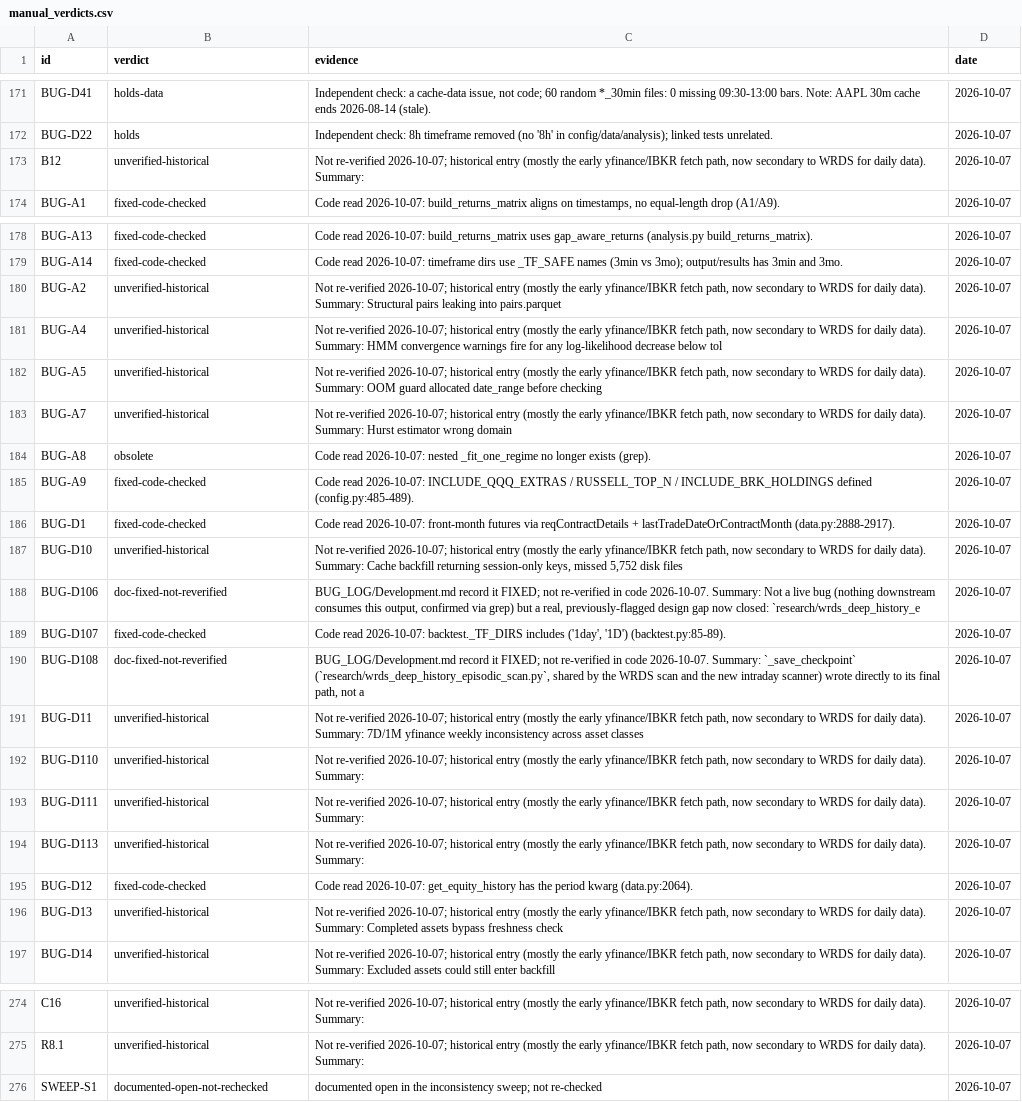
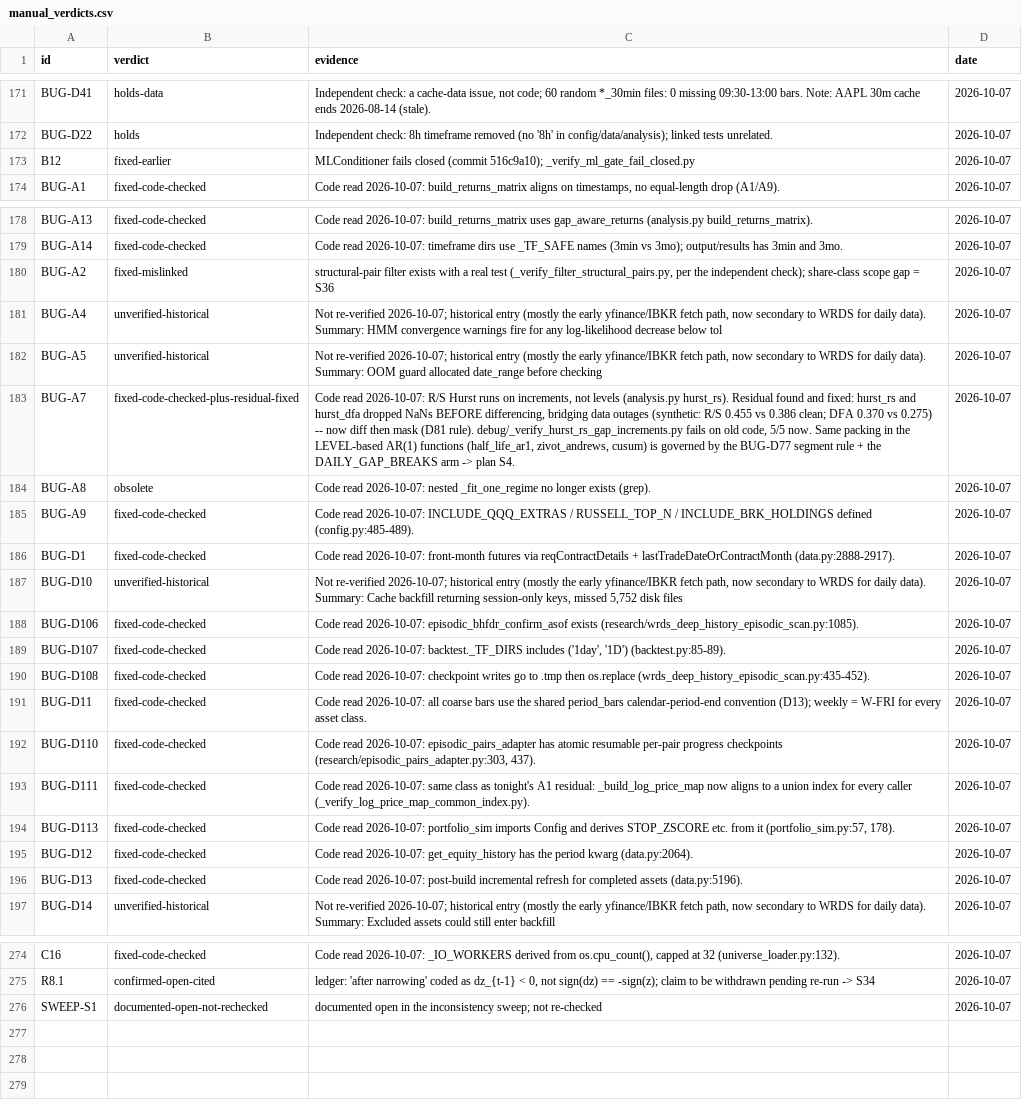
Before and after one commit to rossw811/CAMARF, a CSV file: docs/bug_recheck/manual_verdicts.csv, drawn as a sheet; only a part is shown, gaps mark what is left out; the diff covers the shown part only; the diff names each change by its address in the sheet, - before the commit and + after, or states it on an @@ line.

```diff
--- a/docs/bug_recheck/manual_verdicts.csv
+++ b/docs/bug_recheck/manual_verdicts.csv
-B173 (verdict): unverified-historical
+B173 (verdict): fixed-earlier
-C173 (evidence): Not re-verified 2026-10-07; historical entry (mostly the early yfinance/IBKR fetch path, now secondary to WRDS for daily data). Summary:
+C173 (evidence): MLConditioner fails closed (commit 516c9a10); _verify_ml_gate_fail_closed.py
-B180 (verdict): unverified-historical
+B180 (verdict): fixed-mislinked
-C180 (evidence): Not re-verified 2026-10-07; historical entry (mostly the early yfinance/IBKR fetch path, now secondary to WRDS for daily data). Summary: Structural pairs leaking into pairs.parquet
+C180 (evidence): structural-pair filter exists with a real test (_verify_filter_structural_pairs.py, per the independent check); share-class scope gap = S36
-B183 (verdict): unverified-historical
+B183 (verdict): fixed-code-checked-plus-residual-fixed
-C183 (evidence): Not re-verified 2026-10-07; historical entry (mostly the early yfinance/IBKR fetch path, now secondary to WRDS for daily data). Summary: Hurst estimator wrong domain
+C183 (evidence): Code read 2026-10-07: R/S Hurst runs on increments, not levels (analysis.py hurst_rs). Residual found and fixed: hurst_rs and hurst_dfa dropped NaNs BEFORE differencing, bridging data outages (synthetic: R/S 0.455 vs 0.386 clean; DFA 0.370 vs 0.275) -- now diff then mask (D81 rule). debug/_verify_hurst_rs_gap_increments.py fails on old code, 5/5 now. Same packing in the LEVEL-based AR(1) functions (half_life_ar1, zivot_andrews, cusum) is governed by the BUG-D77 segment rule + the DAILY_GAP_BREAKS arm -> plan S4.
-B188 (verdict): doc-fixed-not-reverified
+B188 (verdict): fixed-code-checked
-C188 (evidence): BUG_LOG/Development.md record it FIXED; not re-verified in code 2026-10-07. Summary: Not a live bug (nothing downstream consumes this output, confirmed via grep) but a real, previously-flagged design gap now closed: `research/wrds_deep_history_e
+C188 (evidence): Code read 2026-10-07: episodic_bhfdr_confirm_asof exists (research/wrds_deep_history_episodic_scan.py:1085).
-B190 (verdict): doc-fixed-not-reverified
+B190 (verdict): fixed-code-checked
-C190 (evidence): BUG_LOG/Development.md record it FIXED; not re-verified in code 2026-10-07. Summary: `_save_checkpoint` (`research/wrds_deep_history_episodic_scan.py`, shared by the WRDS scan and the new intraday scanner) wrote directly to its final path, not a
+C190 (evidence): Code read 2026-10-07: checkpoint writes go to .tmp then os.replace (wrds_deep_history_episodic_scan.py:435-452).
-B191:B194 (verdict): unverified-historical
+B191:B194 (verdict): fixed-code-checked
-C191 (evidence): Not re-verified 2026-10-07; historical entry (mostly the early yfinance/IBKR fetch path, now secondary to WRDS for daily data). Summary: 7D/1M yfinance weekly inconsistency across asset classes
+C191 (evidence): Code read 2026-10-07: all coarse bars use the shared period_bars calendar-period-end convention (D13); weekly = W-FRI for every asset class.
-C192 (evidence): Not re-verified 2026-10-07; historical entry (mostly the early yfinance/IBKR fetch path, now secondary to WRDS for daily data). Summary:
+C192 (evidence): Code read 2026-10-07: episodic_pairs_adapter has atomic resumable per-pair progress checkpoints (research/episodic_pairs_adapter.py:303, 437).
-C193 (evidence): Not re-verified 2026-10-07; historical entry (mostly the early yfinance/IBKR fetch path, now secondary to WRDS for daily data). Summary:
+C193 (evidence): Code read 2026-10-07: same class as tonight's A1 residual: _build_log_price_map now aligns to a union index for every caller (_verify_log_price_map_common_index.py).
-C194 (evidence): Not re-verified 2026-10-07; historical entry (mostly the early yfinance/IBKR fetch path, now secondary to WRDS for daily data). Summary:
+C194 (evidence): Code read 2026-10-07: portfolio_sim imports Config and derives STOP_ZSCORE etc. from it (portfolio_sim.py:57, 178).
-B196 (verdict): unverified-historical
+B196 (verdict): fixed-code-checked
-C196 (evidence): Not re-verified 2026-10-07; historical entry (mostly the early yfinance/IBKR fetch path, now secondary to WRDS for daily data). Summary: Completed assets bypass freshness check
+C196 (evidence): Code read 2026-10-07: post-build incremental refresh for completed assets (data.py:5196).
-B274 (verdict): unverified-historical
+B274 (verdict): fixed-code-checked
-C274 (evidence): Not re-verified 2026-10-07; historical entry (mostly the early yfinance/IBKR fetch path, now secondary to WRDS for daily data). Summary:
+C274 (evidence): Code read 2026-10-07: _IO_WORKERS derived from os.cpu_count(), capped at 32 (universe_loader.py:132).
-B275 (verdict): unverified-historical
+B275 (verdict): confirmed-open-cited
-C275 (evidence): Not re-verified 2026-10-07; historical entry (mostly the early yfinance/IBKR fetch path, now secondary to WRDS for daily data). Summary:
+C275 (evidence): ledger: 'after narrowing' coded as dz_{t-1} < 0, not sign(dz) == -sign(z); claim to be withdrawn pending re-run -> S34
```
Also changed, not shown: 68 edited cells elsewhere in this file, docs/bug_recheck/verdicts.csv, 4 other files.
